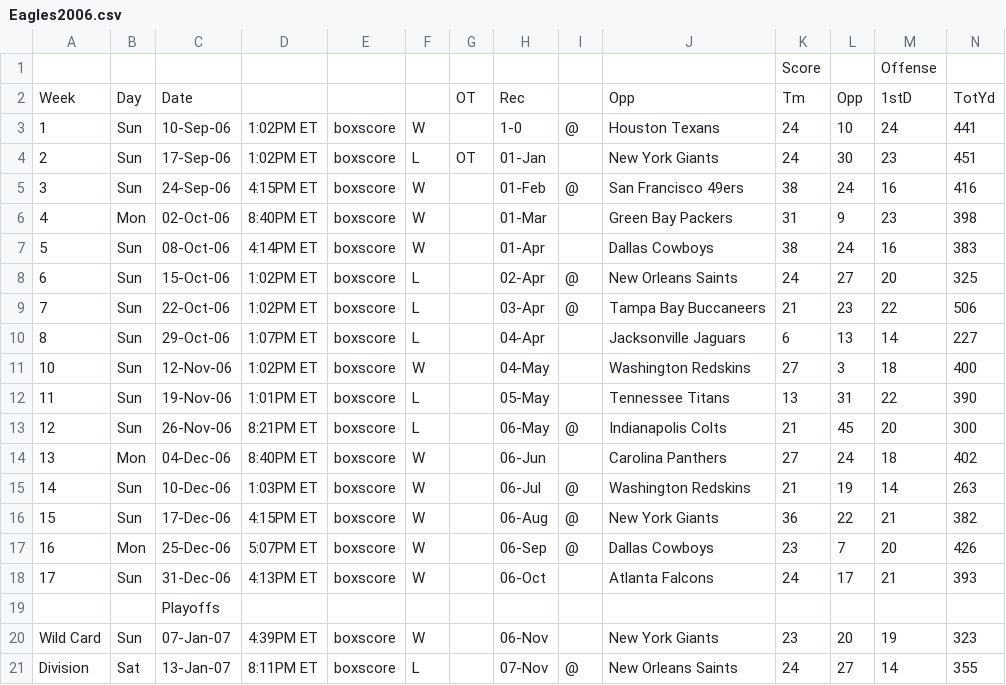
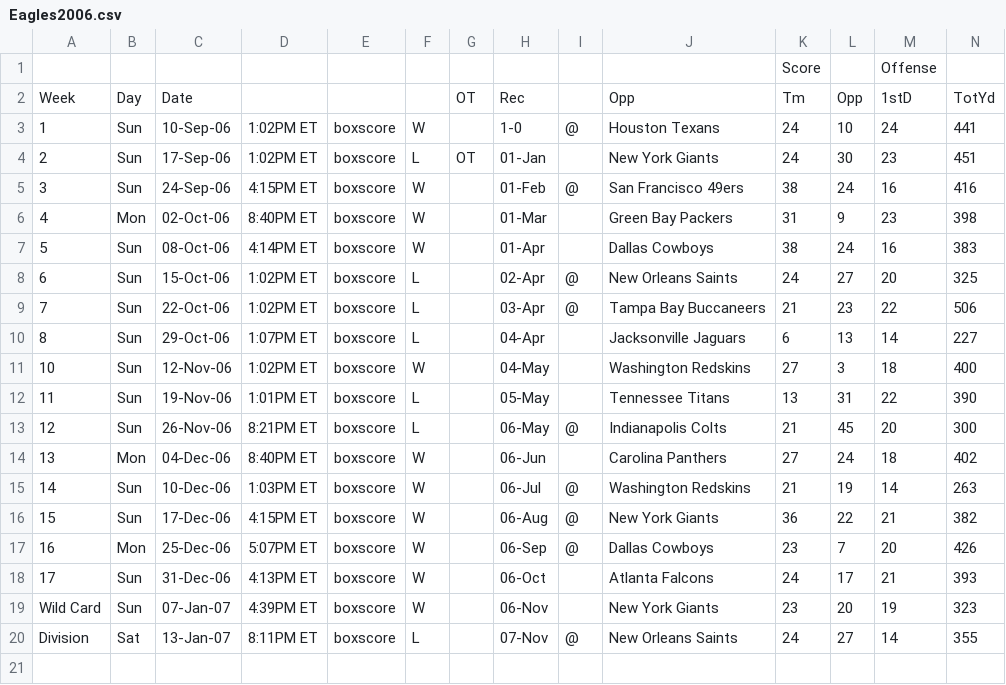
Before and after one commit to crittycar/BigGrega, a CSV file: Eagles/Eagles2006.csv, drawn as a sheet; only a part is shown; rows hold the shown columns only; the diff names each change by its address in the sheet, - before the commit and + after, or states it on an @@ line.

Commit message:
Update Eagles2006.csv

```diff
--- a/Eagles/Eagles2006.csv
+++ b/Eagles/Eagles2006.csv
-row 19:  |  | Playoffs
```
